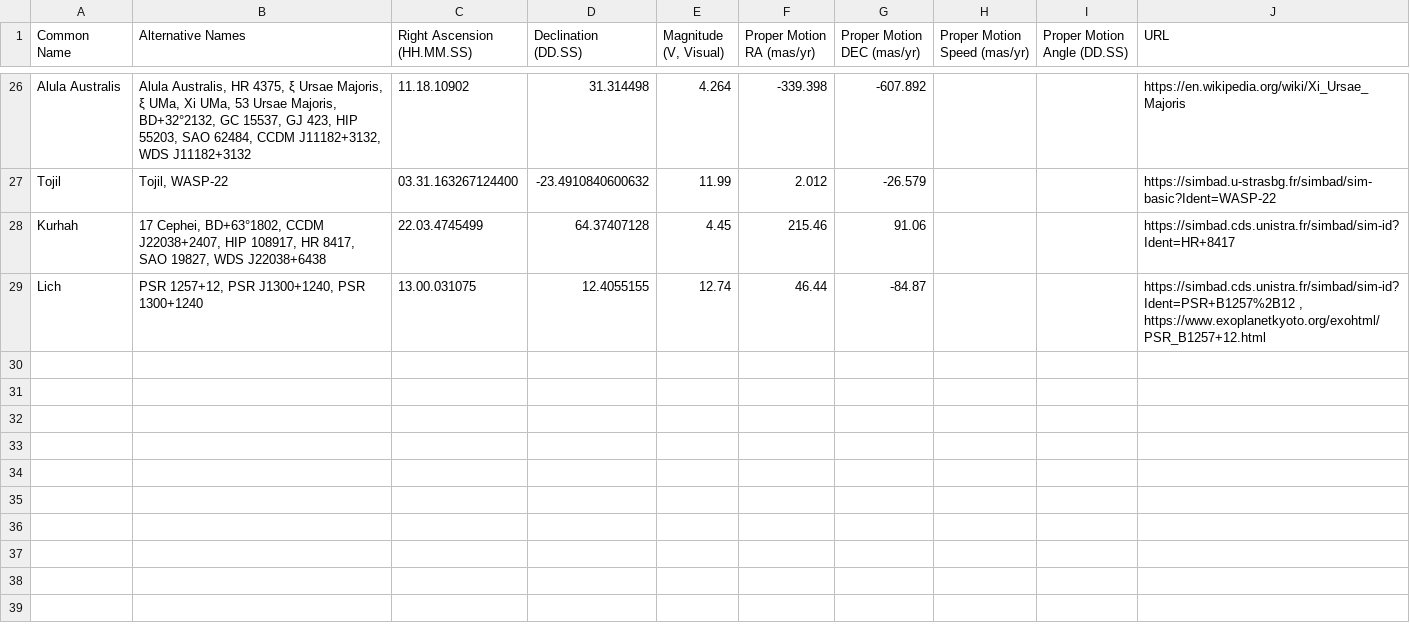
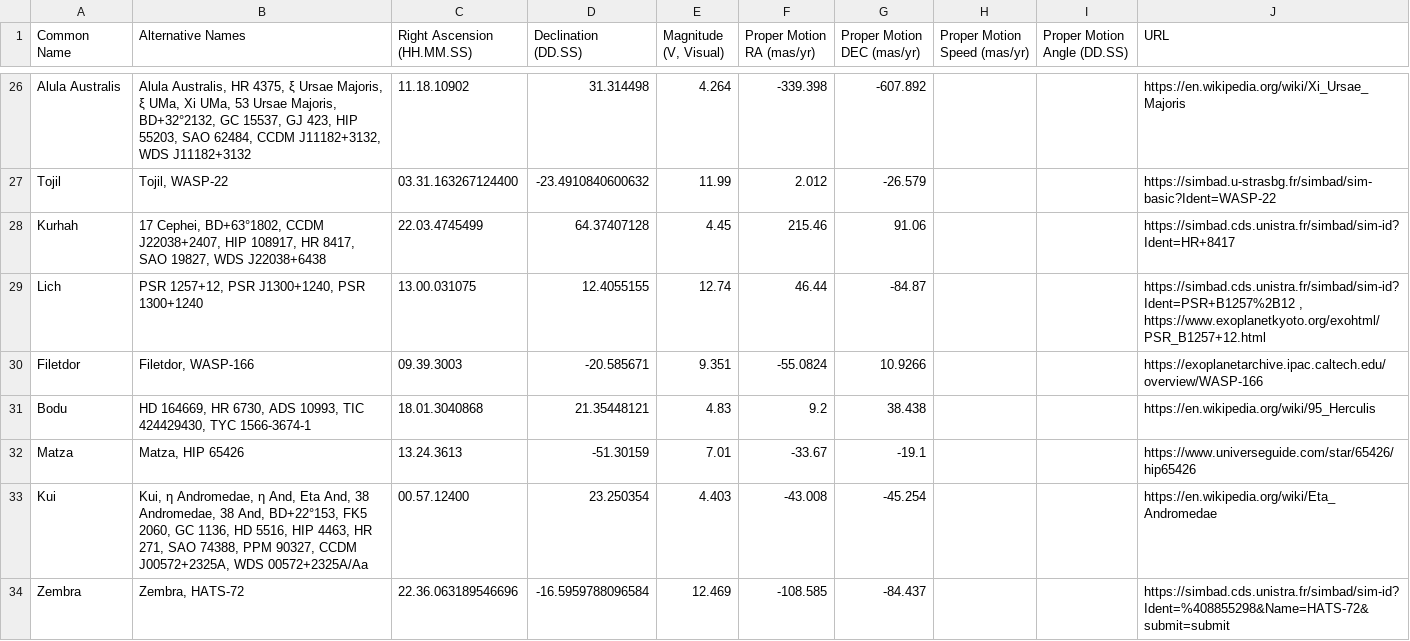
Before and after one commit to cyschneck/iau-star-names, a CSV file: data/0_missing_manual.csv, drawn as a sheet; only a part is shown, gaps mark what is left out; the diff names each change by its address in the sheet, - before the commit and + after, or states it on an @@ line.

```diff
--- a/data/0_missing_manual.csv
+++ b/data/0_missing_manual.csv
+row 30: Filetdor | Filetdor, WASP-166 | 09.39.3003 | -20.585671 | 9.351 | -55.0824 | 10.9266 |  |  | https://exoplanetarchive.ipac.caltech.edu/overview/WASP-166
+row 31: Bodu | HD 164669, HR 6730, ADS 10993, TIC 424429430, TYC 1566-3674-1 | 18.01.3040868 | 21.35448121 | 4.83 | 9.2 | 38.438 |  |  | https://en.wikipedia.org/wiki/95_Herculis
+row 32: Matza | Matza, HIP 65426 | 13.24.3613 | -51.30159 | 7.01 | -33.67 | -19.1 |  |  | https://www.universeguide.com/star/65426/hip65426
+row 33: Kui | Kui, η Andromedae, η And, Eta And, 38 Andromedae, 38 And, BD+22°153, FK5 2060, GC 1136, HD 5516, HIP 4463, HR 271, SAO 74388, PPM 90327, CCDM J00572+2325A, WDS 00572+2325A/Aa | 00.57.12400 | 23.250354 | 4.403 | -43.008 | -45.254 |  |  | https://en.wikipedia.org/wiki/Eta_Andromedae
+row 34: Zembra | Zembra, HATS-72 | 22.36.063189546696 | -16.5959788096584 | 12.469 | -108.585 | -84.437 |  |  | https://simbad.cds.unistra.fr/simbad/sim-id?Ident=%408855298&Name=HATS-72&submit=submit
```
Also changed, not shown: data/0_backup_links.csv, data/1_iau_stars.csv, 4 other files.
